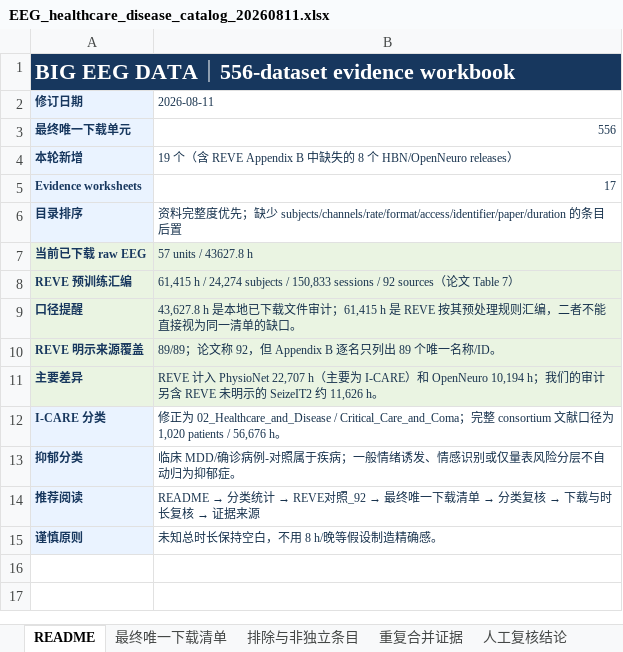
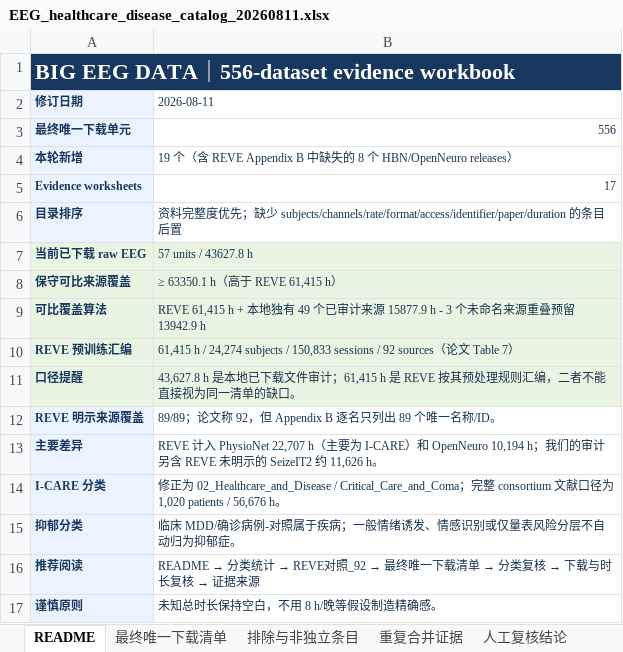
Before and after one commit to Townzc/Big-EEG-Data, an Excel workbook: EEG_healthcare_disease_catalog_20260811.xlsx, sheet README, drawn as a sheet; values as stored, in another font and other column widths than the file's, no borders; addresses are those after the commit; the diff names each change by its address in the sheet, - before the commit and + after, or states it on an @@ line.

```diff
--- a/EEG_healthcare_disease_catalog_20260811.xlsx (sheet README)
+++ b/EEG_healthcare_disease_catalog_20260811.xlsx (sheet README)
+row 8: 保守可比来源覆盖 | ≥ 63350.1 h（高于 REVE 61,415 h）
+row 9: 可比覆盖算法 | REVE 61,415 h + 本地独有 49 个已审计来源 15877.9 h - 3 个未命名来源重叠预留 13942.9 h
-A12:A13 fill: #EAF4E2
+A12:A13 fill: #EAF3FF
-B12:B13 fill: #EAF4E2
+B12:B13 fill: none
```
Also changed, not shown: sheet REVE对照_92, public/EEG_healthcare_disease_catalog_20260811.xlsx, 5 other files.
